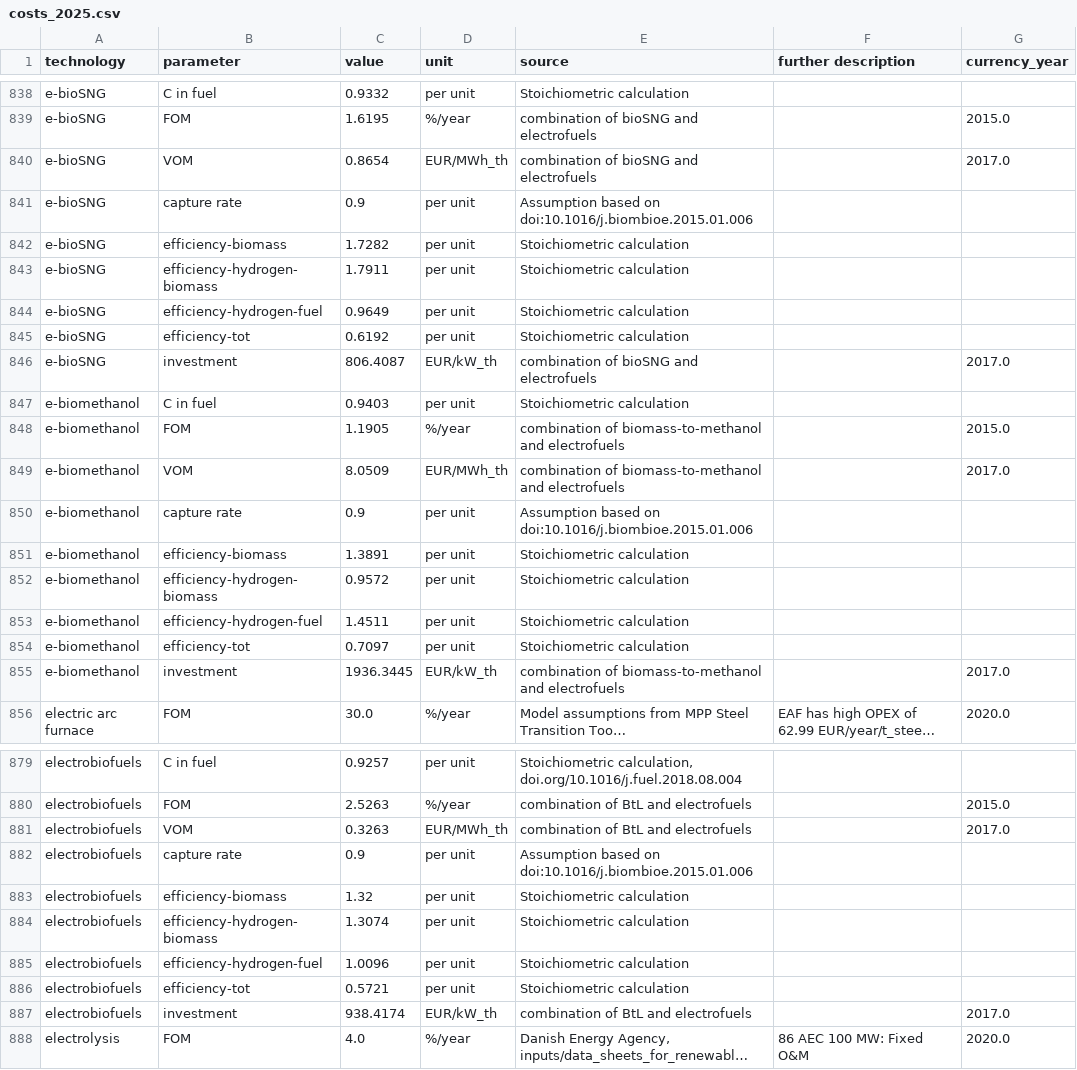
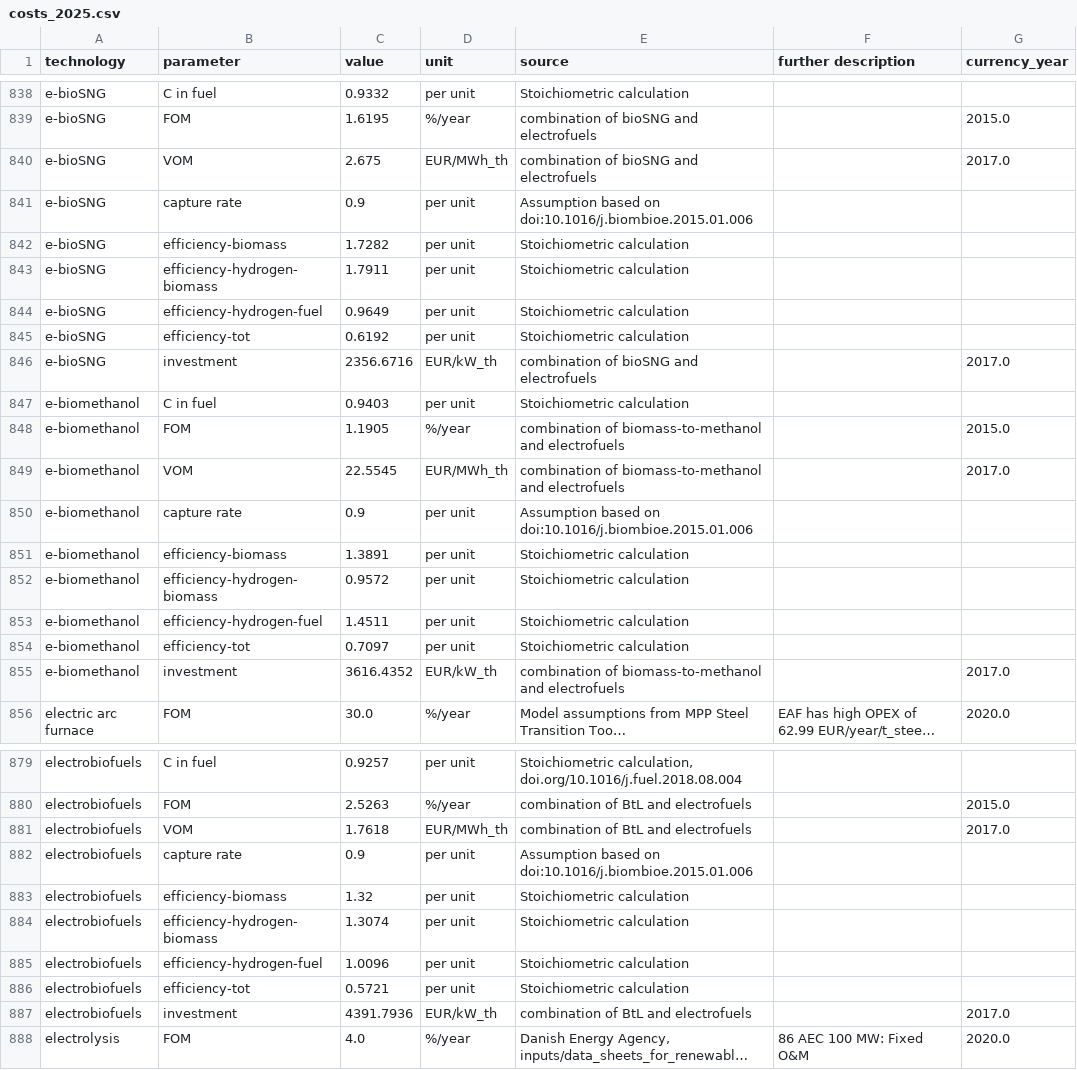
Before and after one commit to yun-long-zhang/technology-data-electrobiofuel, a CSV file: outputs/costs_2025.csv, drawn as a sheet; only a part is shown, gaps mark what is left out; long unchanged cells end in …; the diff names each change by its address in the sheet, - before the commit and + after, or states it on an @@ line.

```diff
--- a/outputs/costs_2025.csv
+++ b/outputs/costs_2025.csv
-C840 (value): 0.8654
+C840 (value): 2.675
-C846 (value): 806.4087
+C846 (value): 2356.6716
-C849 (value): 8.0509
+C849 (value): 22.5545
-C855 (value): 1936.3445
+C855 (value): 3616.4352
-C881 (value): 0.3263
+C881 (value): 1.7618
-C887 (value): 938.4174
+C887 (value): 4391.7936
```
Also changed, not shown: outputs/costs_2020.csv, outputs/costs_2030.csv, 12 other files.
